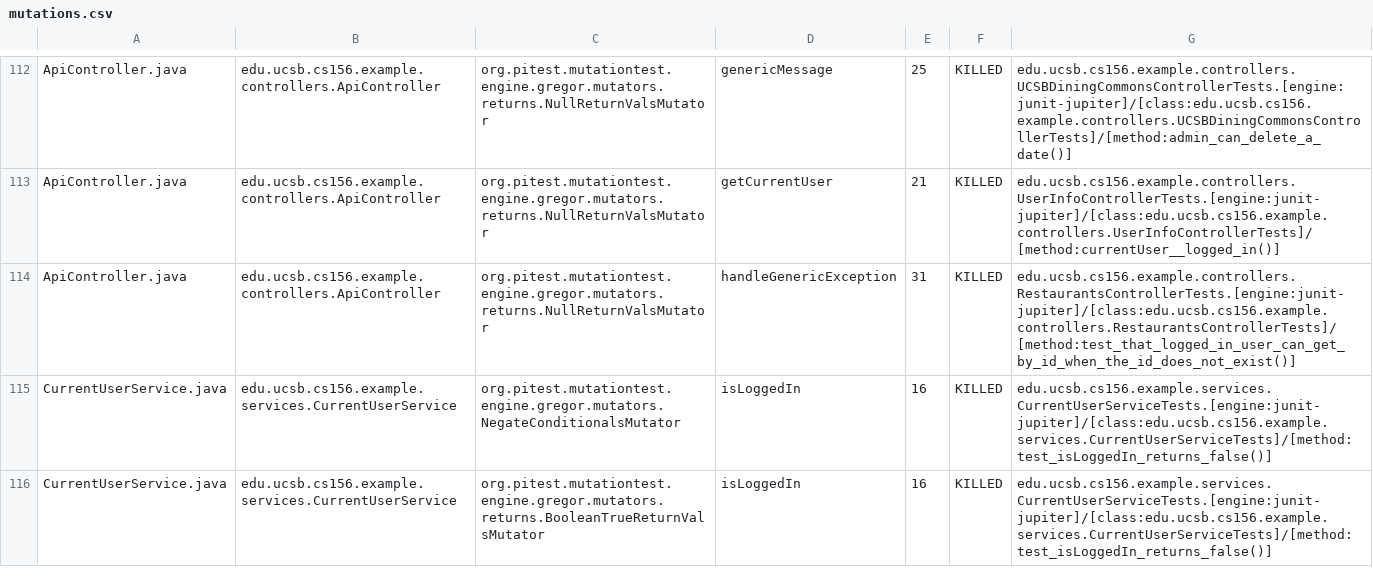
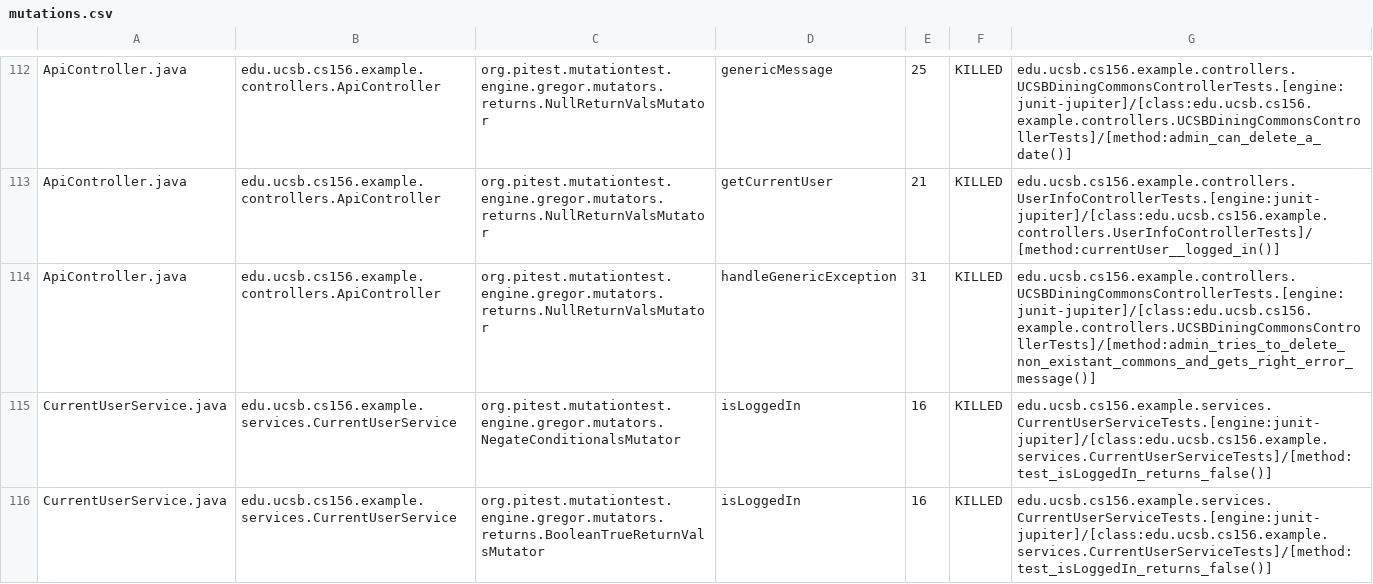
Before and after one commit to ucsb-cs156-w24/team03-w24-5pm-1, a CSV file: prs/69/pitest/mutations.csv, drawn as a sheet; only a part is shown, gaps mark what is left out.

Commit message:
Deploying to gh-pages from @ ucsb-cs156-w24/team03-w24-5pm-1@c081d256277c1b1fb8038a348ad3b1d3a859871f 🚀

```diff
--- a/prs/69/pitest/mutations.csv
+++ b/prs/69/pitest/mutations.csv
@@ -113,3 +113,3 @@ ApiController.java,edu.ucsb.cs156.example.controllers.ApiController,org.pitest.m
 ApiController.java,edu.ucsb.cs156.example.controllers.ApiController,org.pitest.mutationtest.engine.gregor.mutators.returns.NullReturnValsMutator,getCurrentUser,21,KILLED,edu.ucsb.cs156.example.controllers.UserInfoControllerTests.[engine:junit-jupiter]/[class:edu.ucsb.cs156.example.controllers.UserInfoControllerTests]/[method:currentUser__logged_in()]
-ApiController.java,edu.ucsb.cs156.example.controllers.ApiController,org.pitest.mutationtest.engine.gregor.mutators.returns.NullReturnValsMutator,handleGenericException,31,KILLED,edu.ucsb.cs156.example.controllers.RestaurantsControllerTests.[engine:junit-jupiter]/[class:edu.ucsb.cs156.example.controllers.RestaurantsControllerTests]/[method:test_that_logged_in_user_can_get_by_id_when_the_id_does_not_exist()]
+ApiController.java,edu.ucsb.cs156.example.controllers.ApiController,org.pitest.mutationtest.engine.gregor.mutators.returns.NullReturnValsMutator,handleGenericException,31,KILLED,edu.ucsb.cs156.example.controllers.UCSBDiningCommonsControllerTests.[engine:junit-jupiter]/[class:edu.ucsb.cs156.example.controllers.UCSBDiningCommonsControllerTests]/[method:admin_tries_to_delete_non_existant_commons_and_gets_right_error_message()]
 CurrentUserService.java,edu.ucsb.cs156.example.services.CurrentUserService,org.pitest.mutationtest.engine.gregor.mutators.NegateConditionalsMutator,isLoggedIn,16,KILLED,edu.ucsb.cs156.example.services.CurrentUserServiceTests.[engine:junit-jupiter]/[class:edu.ucsb.cs156.example.services.CurrentUserServiceTests]/[method:test_isLoggedIn_returns_false()]
```
Also changed, not shown: 15 other files.
